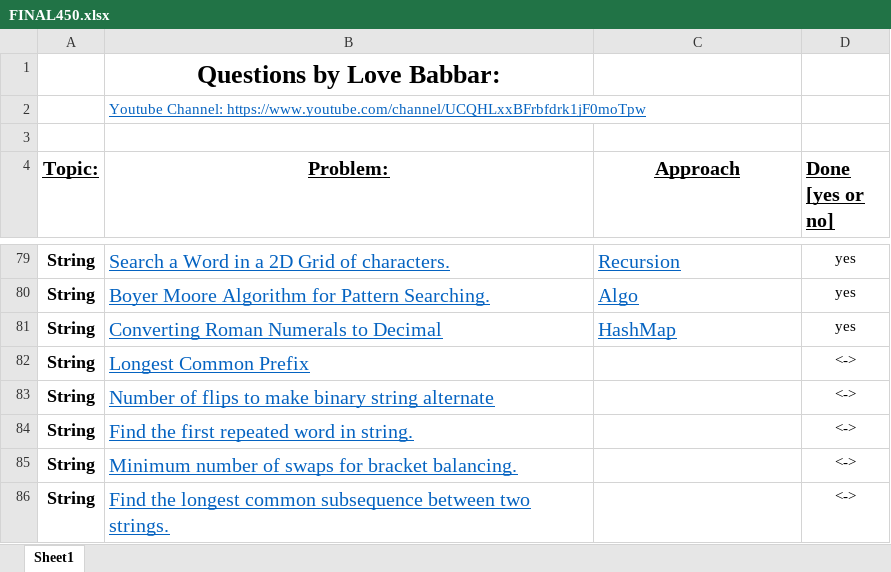
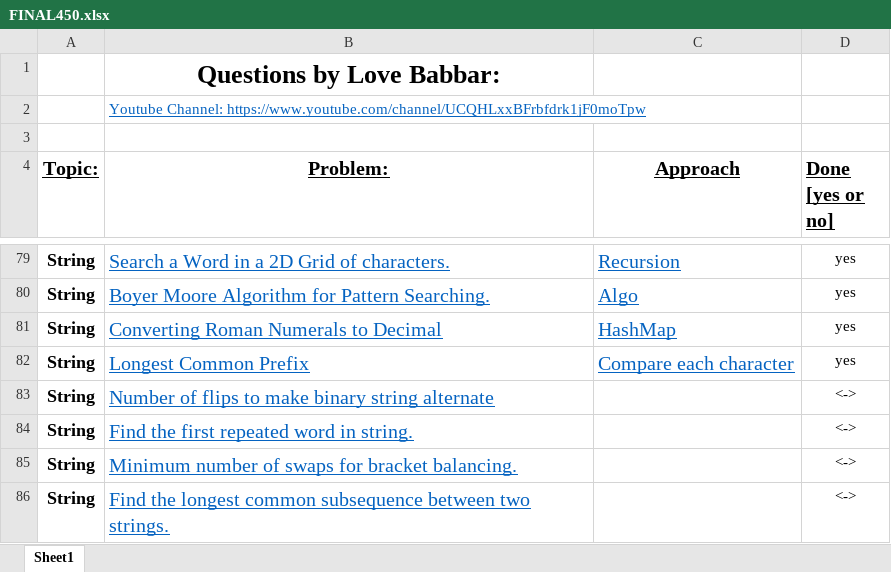
Before and after one commit to VishalGhai/Final-450, an Excel workbook: FINAL450.xlsx, sheet Sheet1, drawn as a sheet; only a part is shown, gaps mark what is left out; values as stored, in another font and other column widths than the file's, no borders; the diff names each change by its address in the sheet, - before the commit and + after, or states it on an @@ line.

```diff
--- a/FINAL450.xlsx (sheet Sheet1)
+++ b/FINAL450.xlsx (sheet Sheet1)
-C82 (Approach): (empty)
+C82 (Approach): Compare each character
-D82 (Done [yes or no]): <->
+D82 (Done [yes or no]): yes
```
Also changed, not shown: 1 other file.
